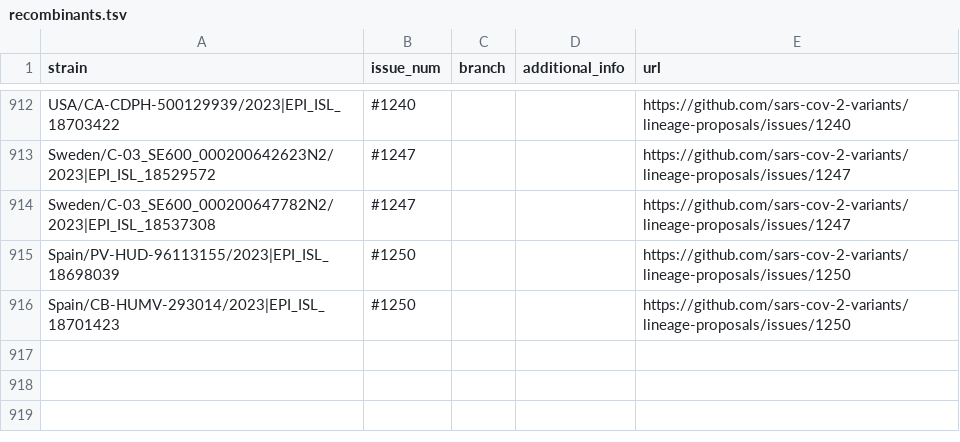
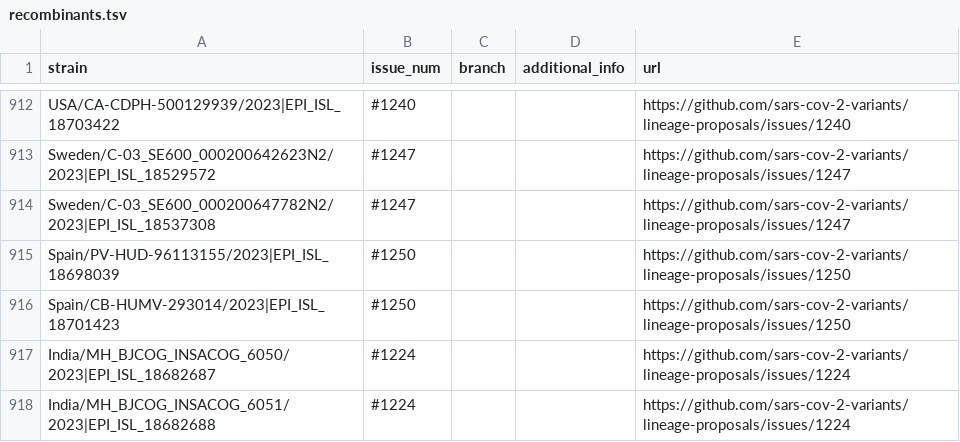
Before and after one commit to sars-cov-2-variants/lineage-proposals, a TSV file: recombinants.tsv, drawn as a sheet; only a part is shown, gaps mark what is left out.

Commit message:
add_1224

```diff
--- a/recombinants.tsv
+++ b/recombinants.tsv
@@ -916 +916,3 @@ Spain/PV-HUD-96113155/2023|EPI_ISL_18698039	#1250			https://github.com/sars-cov-
 Spain/CB-HUMV-293014/2023|EPI_ISL_18701423	#1250			https://github.com/sars-cov-2-variants/lineage-proposals/issues/1250
+India/MH_BJCOG_INSACOG_6050/2023|EPI_ISL_18682687	#1224			https://github.com/sars-cov-2-variants/lineage-proposals/issues/1224
+India/MH_BJCOG_INSACOG_6051/2023|EPI_ISL_18682688	#1224			https://github.com/sars-cov-2-variants/lineage-proposals/issues/1224
```
